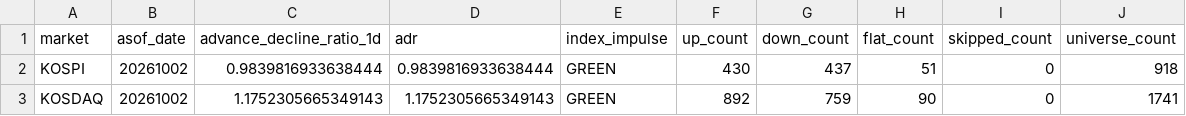
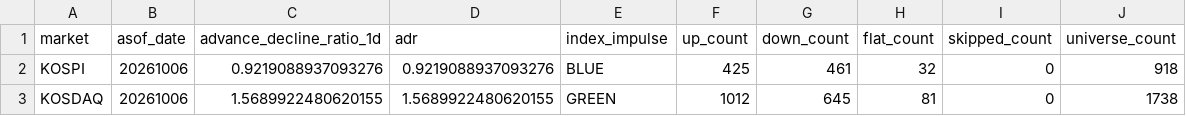
Before and after one commit to jsinvest/dashboard, a CSV file: market-analysis/market_summary.csv, drawn as a sheet.

```diff
--- a/market-analysis/market_summary.csv
+++ b/market-analysis/market_summary.csv
@@ -1,3 +1,3 @@
 market,asof_date,advance_decline_ratio_1d,adr,index_impulse,up_count,down_count,flat_count,skipped_count,universe_count
-KOSPI,20261002,0.9839816933638444,0.9839816933638444,GREEN,430,437,51,0,918
-KOSDAQ,20261002,1.1752305665349143,1.1752305665349143,GREEN,892,759,90,0,1741
+KOSPI,20261006,0.9219088937093276,0.9219088937093276,BLUE,425,461,32,0,918
+KOSDAQ,20261006,1.5689922480620155,1.5689922480620155,GREEN,1012,645,81,0,1738
```
Also changed, not shown: market-analysis/fear_greed_summary.csv, market-analysis/kosdaq_adr.csv, 17 other files.
